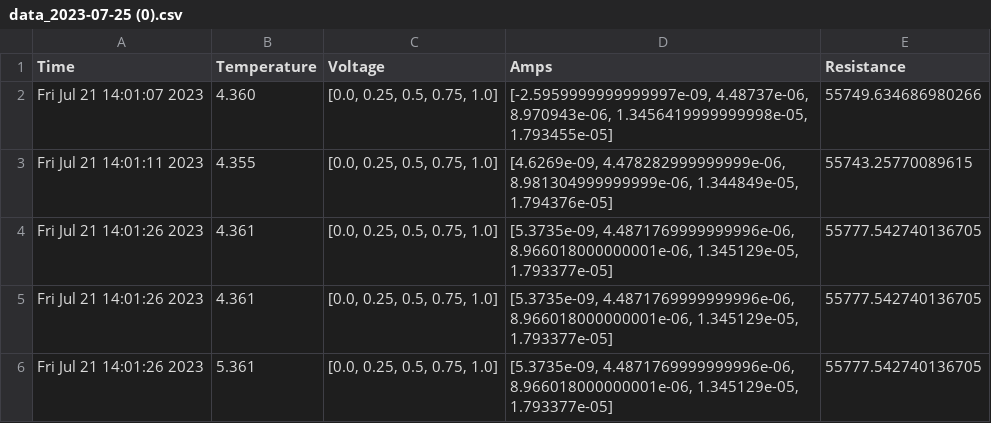
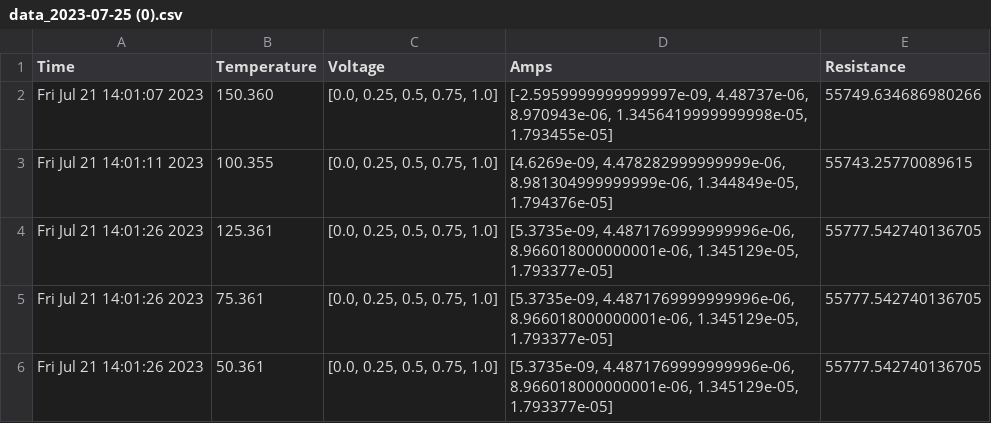
Before and after one commit to YanezAndrew/QuantumPhotonicsLab, a CSV file: TemperatureReading/data_2023-07-25 (0).csv, drawn as a sheet.

```diff
--- a/TemperatureReading/data_2023-07-25 (0).csv
+++ b/TemperatureReading/data_2023-07-25 (0).csv
@@ -1,6 +1,6 @@
 Time,Temperature,Voltage,Amps,Resistance
-Fri Jul 21 14:01:07 2023,4.360,"[0.0, 0.25, 0.5, 0.75, 1.0]","[-2.5959999999999997e-09, 4.48737e-06, 8.970943e-06, 1.3456419999999998e-05, 1.793455e-05]",55749.634686980266
-Fri Jul 21 14:01:11 2023,4.355,"[0.0, 0.25, 0.5, 0.75, 1.0]","[4.6269e-09, 4.478282999999999e-06, 8.981304999999999e-06, 1.344849e-05, 1.794376e-05]",55743.25770089615
-Fri Jul 21 14:01:26 2023,4.361,"[0.0, 0.25, 0.5, 0.75, 1.0]","[5.3735e-09, 4.4871769999999996e-06, 8.966018000000001e-06, 1.345129e-05, 1.793377e-05]",55777.542740136705
-Fri Jul 21 14:01:26 2023,4.361,"[0.0, 0.25, 0.5, 0.75, 1.0]","[5.3735e-09, 4.4871769999999996e-06, 8.966018000000001e-06, 1.345129e-05, 1.793377e-05]",55777.542740136705
-Fri Jul 21 14:01:26 2023,5.361,"[0.0, 0.25, 0.5, 0.75, 1.0]","[5.3735e-09, 4.4871769999999996e-06, 8.966018000000001e-06, 1.345129e-05, 1.793377e-05]",55777.542740136705
+Fri Jul 21 14:01:07 2023,150.360,"[0.0, 0.25, 0.5, 0.75, 1.0]","[-2.5959999999999997e-09, 4.48737e-06, 8.970943e-06, 1.3456419999999998e-05, 1.793455e-05]",55749.634686980266
+Fri Jul 21 14:01:11 2023,100.355,"[0.0, 0.25, 0.5, 0.75, 1.0]","[4.6269e-09, 4.478282999999999e-06, 8.981304999999999e-06, 1.344849e-05, 1.794376e-05]",55743.25770089615
+Fri Jul 21 14:01:26 2023,125.361,"[0.0, 0.25, 0.5, 0.75, 1.0]","[5.3735e-09, 4.4871769999999996e-06, 8.966018000000001e-06, 1.345129e-05, 1.793377e-05]",55777.542740136705
+Fri Jul 21 14:01:26 2023,75.361,"[0.0, 0.25, 0.5, 0.75, 1.0]","[5.3735e-09, 4.4871769999999996e-06, 8.966018000000001e-06, 1.345129e-05, 1.793377e-05]",55777.542740136705
+Fri Jul 21 14:01:26 2023,50.361,"[0.0, 0.25, 0.5, 0.75, 1.0]","[5.3735e-09, 4.4871769999999996e-06, 8.966018000000001e-06, 1.345129e-05, 1.793377e-05]",55777.542740136705
```
Also changed, not shown: 2 other files.
